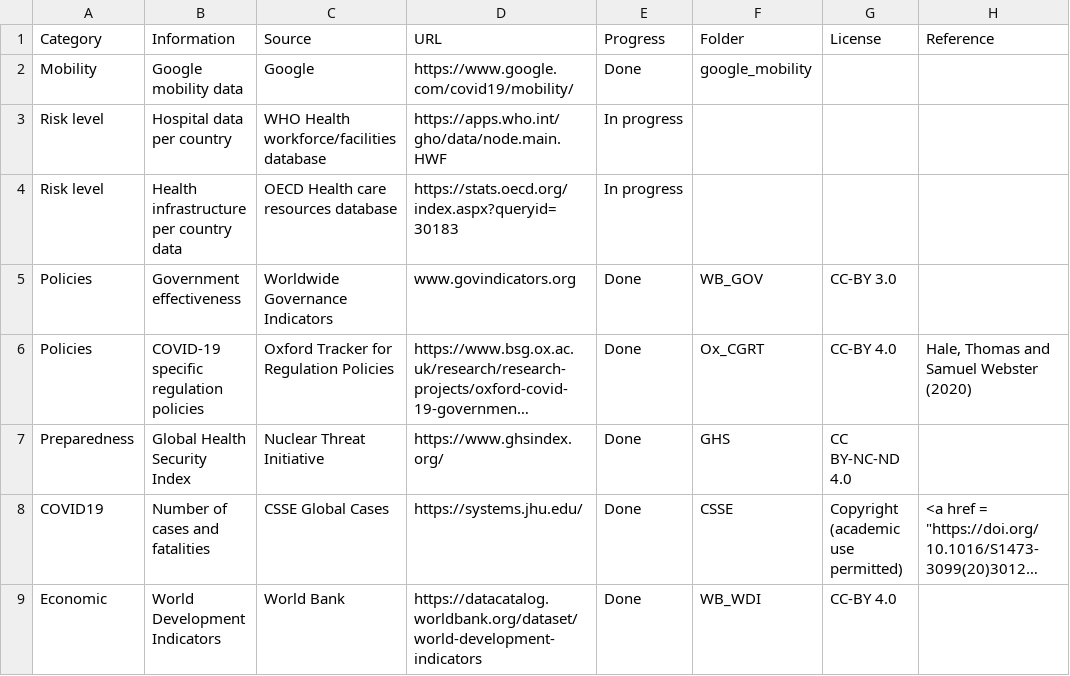
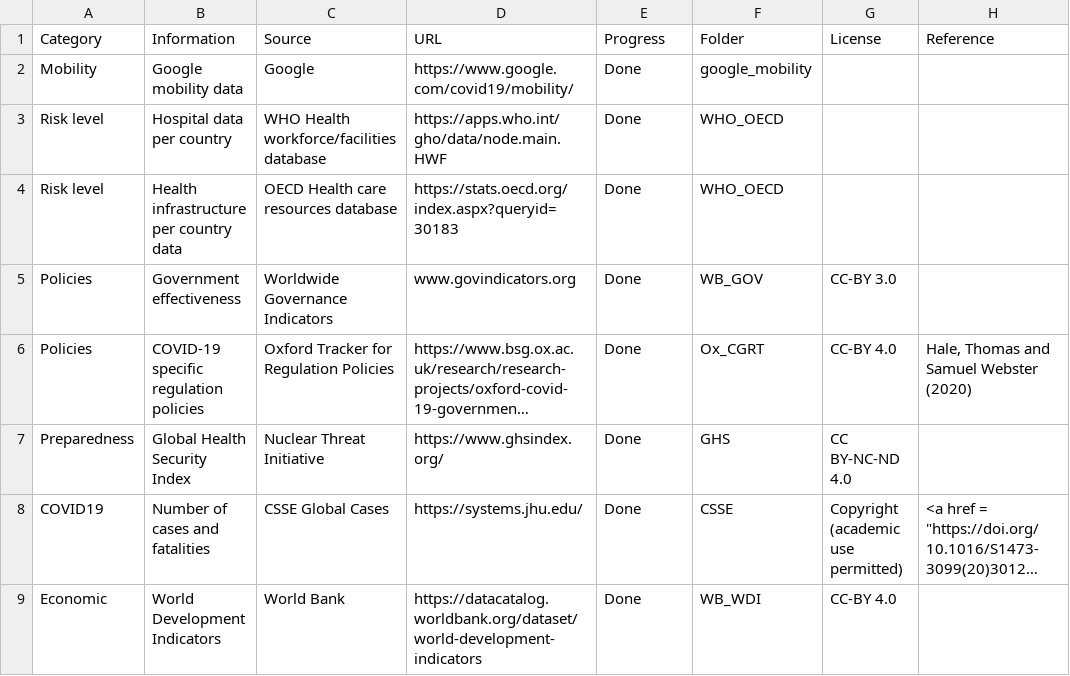
Before and after one commit to cjvanlissa/COVID19_metadata, a CSV file: datasets.csv, drawn as a sheet; long unchanged cells end in ….

```diff
--- a/datasets.csv
+++ b/datasets.csv
@@ -2,4 +2,4 @@ Category,Information,Source,URL,Progress,Folder,License,Reference
 Mobility,Google mobility data,Google,https://www.google.com/covid19/mobility/,Done,google_mobility,,
-Risk level,Hospital data per country,WHO Health workforce/facilities database,https://apps.who.int/gho/data/node.main.HWF,In progress,,,
-Risk level,Health infrastructure per country data,OECD Health care resources database,https://stats.oecd.org/index.aspx?queryid=30183,In progress,,,
+Risk level,Hospital data per country,WHO Health workforce/facilities database,https://apps.who.int/gho/data/node.main.HWF,Done,WHO_OECD,,
+Risk level,Health infrastructure per country data,OECD Health care resources database,https://stats.oecd.org/index.aspx?queryid=30183,Done,WHO_OECD,,
 Policies,Government effectiveness,Worldwide Governance Indicators,www.govindicators.org,Done,WB_GOV,CC-BY 3.0,
```
Also changed, not shown: 9 other files.
